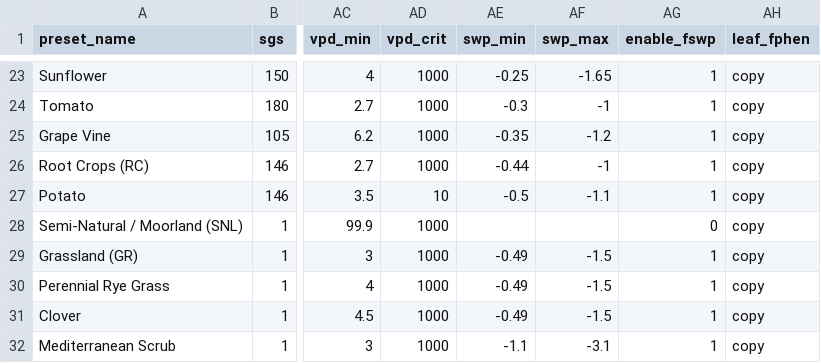
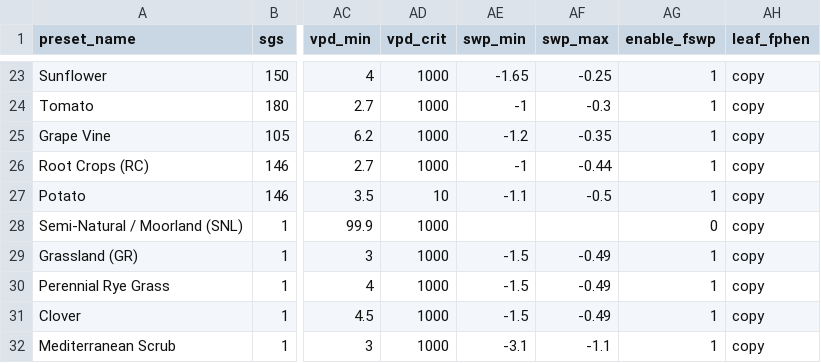
Before and after one commit to DO3SE/DO3SE-UI, a CSV file: resources/default_veg_presets.csv, drawn as a sheet; only a part is shown, gaps mark what is left out; the diff covers the shown part only; the diff names each change by its address in the sheet, - before the commit and + after, or states it on an @@ line.

```diff
--- a/resources/default_veg_presets.csv
+++ b/resources/default_veg_presets.csv
-AE23 (swp_min): -0.25
+AE23 (swp_min): -1.65
-AF23 (swp_max): -1.65
+AF23 (swp_max): -0.25
-AE24 (swp_min): -0.3
+AE24 (swp_min): -1
-AF24 (swp_max): -1
+AF24 (swp_max): -0.3
-AE25 (swp_min): -0.35
+AE25 (swp_min): -1.2
-AF25 (swp_max): -1.2
+AF25 (swp_max): -0.35
-AE26 (swp_min): -0.44
+AE26 (swp_min): -1
-AF26 (swp_max): -1
+AF26 (swp_max): -0.44
-AE27 (swp_min): -0.5
+AE27 (swp_min): -1.1
-AF27 (swp_max): -1.1
+AF27 (swp_max): -0.5
-AE29:AE31 (swp_min): -0.49
+AE29:AE31 (swp_min): -1.5
-AF29:AF31 (swp_max): -1.5
+AF29:AF31 (swp_max): -0.49
-AE32 (swp_min): -1.1
+AE32 (swp_min): -3.1
-AF32 (swp_max): -3.1
+AF32 (swp_max): -1.1
```
Also changed, not shown: 32 edited cells elsewhere in this file.
